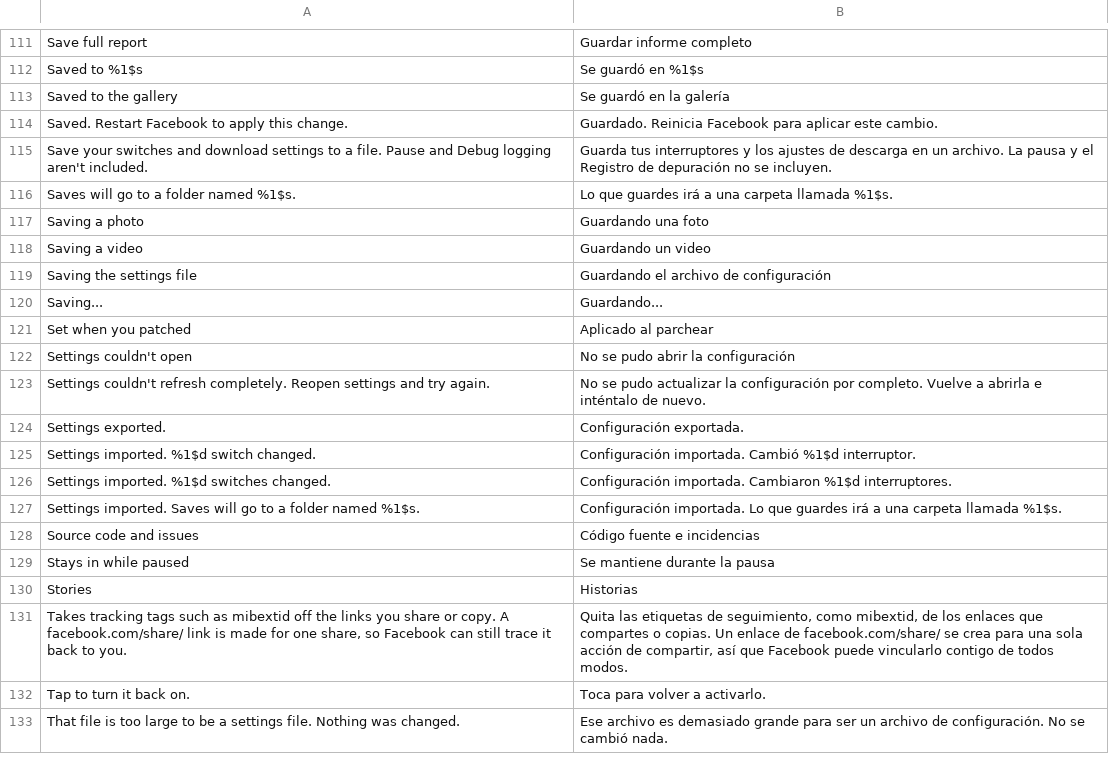
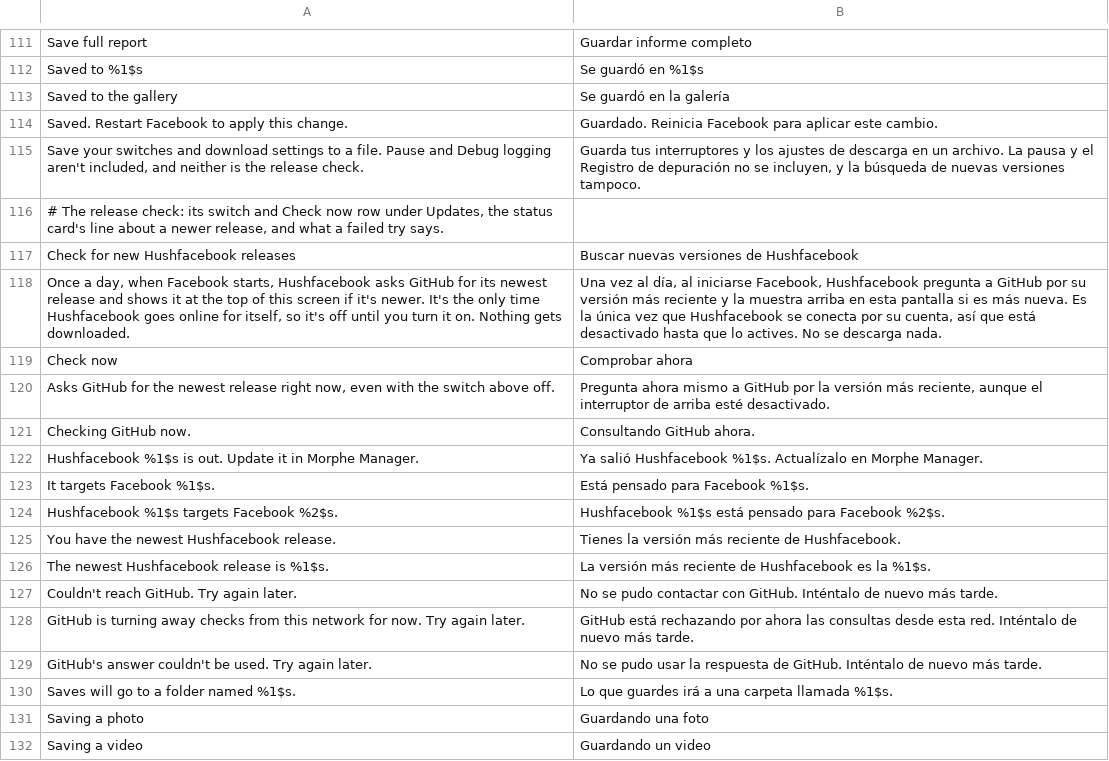
Before and after one commit to SA-SUJON/HushFacebook, a TSV file: extensions/shared/library/src/main/l10n/es.tsv, drawn as a sheet; only a part is shown, gaps mark what is left out; the shorter side is filled out with more unchanged rows.

Commit message:
feat(settings): tell people when a newer Hushfacebook release is out
A sideloaded Facebook gets no update check, and Morphe Manager only looks at
its sources when it's opened, so a new release reached nobody who didn't go
looking (asked for on r/MorpheApp).

Check for new Hushfacebook releases, under Updates, is off by default because
it's the only request the extension makes for itself. When it's on, a
Facebook start asks api.github.com for the latest release at most once a day,
on a worker, and the status card names a newer release, plus the Facebook
build its notes say it targets when that isn't the one running. Check now
asks right away, switch or not. The time of a try is kept before its request
goes out, so a failure, a rate limit or a Facebook closed mid-request waits a
day instead of retrying at every start. The switch is the settings entry's
own (PatchFamily.ENTRY_SWITCHES), answers off while paused like every other
switch, and stays out of settings files so a shared file can't put a phone
online. Check now acts at once, so like Clear diagnostic data it wears no
chevron.

The request is one GET over HTTPS to api.github.com and nowhere else:
redirects followed only on that host, no user name, 10 s connect and read
timeouts under a 20 s deadline, a 256 KB cap on the answer, a User-Agent of
Hushfacebook/<version>, and no cookie. Facebook 580 installs a
java.net.CookieManager as the process default, which HttpURLConnection asks on
every request, so the transport drops what it keeps for api.github.com and
refuses a request its handler would still add a cookie to. The answer goes
through the bounded settings JSON parser.

ReleaseCheckTest drives it through a fake transport: newer, same and older
releases, target lines, malformed JSON, oversized bodies, connect, read and
deadline timeouts, a 403 rate limit, redirects off the host, the day gate,
cookies, the screen rows and the report section. PausedHooksTest probes the
new switch, PatchFamilyTest and SettingsBackupTest classify it, SettingsL10nTest
covers every new line, RowChevronTest names Check now among the rows that act
at once, and ExtensionHostsTest allows api.github.com and the second transport
file. Thirteen mutants of the new code were all killed.

```diff
--- a/extensions/shared/library/src/main/l10n/es.tsv
+++ b/extensions/shared/library/src/main/l10n/es.tsv
@@ -114,3 +114,17 @@ Saved to the gallery	Se guardó en la galería
 Saved. Restart Facebook to apply this change.	Guardado. Reinicia Facebook para aplicar este cambio.
-Save your switches and download settings to a file. Pause and Debug logging aren't included.	Guarda tus interruptores y los ajustes de descarga en un archivo. La pausa y el Registro de depuración no se incluyen.
+Save your switches and download settings to a file. Pause and Debug logging aren't included, and neither is the release check.	Guarda tus interruptores y los ajustes de descarga en un archivo. La pausa y el Registro de depuración no se incluyen, y la búsqueda de nuevas versiones tampoco.
+# The release check: its switch and Check now row under Updates, the status card's line about a newer release, and what a failed try says.
+Check for new Hushfacebook releases	Buscar nuevas versiones de Hushfacebook
+Once a day, when Facebook starts, Hushfacebook asks GitHub for its newest release and shows it at the top of this screen if it's newer. It's the only time Hushfacebook goes online for itself, so it's off until you turn it on. Nothing gets downloaded.	Una vez al día, al iniciarse Facebook, Hushfacebook pregunta a GitHub por su versión más reciente y la muestra arriba en esta pantalla si es más nueva. Es la única vez que Hushfacebook se conecta por su cuenta, así que está desactivado hasta que lo actives. No se descarga nada.
+Check now	Comprobar ahora
+Asks GitHub for the newest release right now, even with the switch above off.	Pregunta ahora mismo a GitHub por la versión más reciente, aunque el interruptor de arriba esté desactivado.
+Checking GitHub now.	Consultando GitHub ahora.
+Hushfacebook %1$s is out. Update it in Morphe Manager.	Ya salió Hushfacebook %1$s. Actualízalo en Morphe Manager.
+It targets Facebook %1$s.	Está pensado para Facebook %1$s.
+Hushfacebook %1$s targets Facebook %2$s.	Hushfacebook %1$s está pensado para Facebook %2$s.
+You have the newest Hushfacebook release.	Tienes la versión más reciente de Hushfacebook.
+The newest Hushfacebook release is %1$s.	La versión más reciente de Hushfacebook es la %1$s.
+Couldn't reach GitHub. Try again later.	No se pudo contactar con GitHub. Inténtalo de nuevo más tarde.
+GitHub is turning away checks from this network for now. Try again later.	GitHub está rechazando por ahora las consultas desde esta red. Inténtalo de nuevo más tarde.
+GitHub's answer couldn't be used. Try again later.	No se pudo usar la respuesta de GitHub. Inténtalo de nuevo más tarde.
 Saves will go to a folder named %1$s.	Lo que guardes irá a una carpeta llamada %1$s.
```
Also changed, not shown: extensions/shared/library/src/main/l10n/de.tsv, extensions/shared/library/src/main/l10n/in.tsv, 23 other files.
